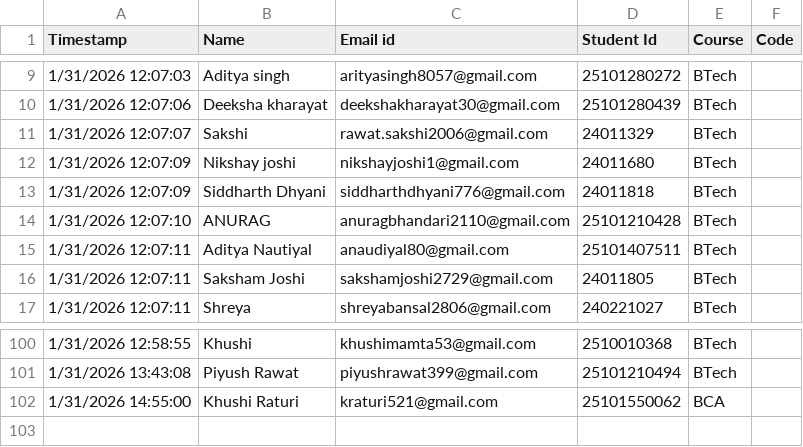
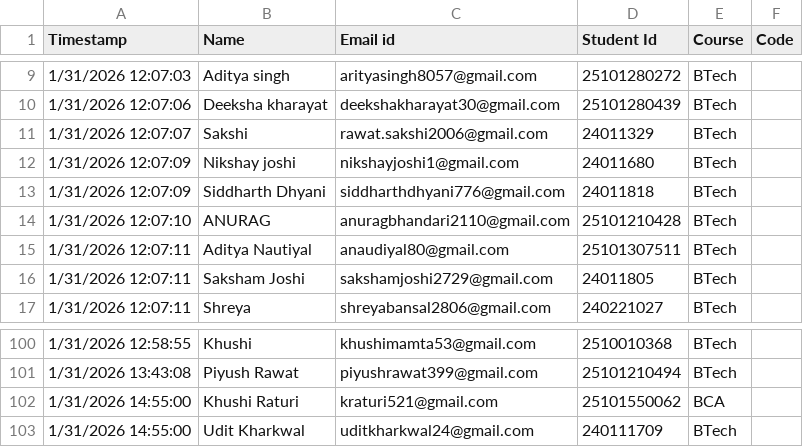
Before and after one commit to space-cow-boy/certificate-distribution-platform, a CSV file: students.csv, drawn as a sheet; only a part is shown, gaps mark what is left out.

Commit message:
Update students.csv

```diff
--- a/students.csv
+++ b/students.csv
@@ -14,3 +14,3 @@ Timestamp,Name,Email id,Student Id,Course,Code
 1/31/2026 12:07:10,ANURAG,anuragbhandari2110@gmail.com,25101210428,BTech,
-1/31/2026 12:07:11,Aditya Nautiyal ,anaudiyal80@gmail.com,25101407511,BTech,
+1/31/2026 12:07:11,Aditya Nautiyal ,anaudiyal80@gmail.com,25101307511,BTech,
 1/31/2026 12:07:11,Saksham Joshi,sakshamjoshi2729@gmail.com,24011805,BTech,
@@ -102 +102,2 @@ Timestamp,Name,Email id,Student Id,Course,Code
 1/31/2026 14:55:00,Khushi Raturi,kraturi521@gmail.com,25101550062,BCA,
+1/31/2026 14:55:00,Udit Kharkwal,uditkharkwal24@gmail.com,240111709,BTech,
```
